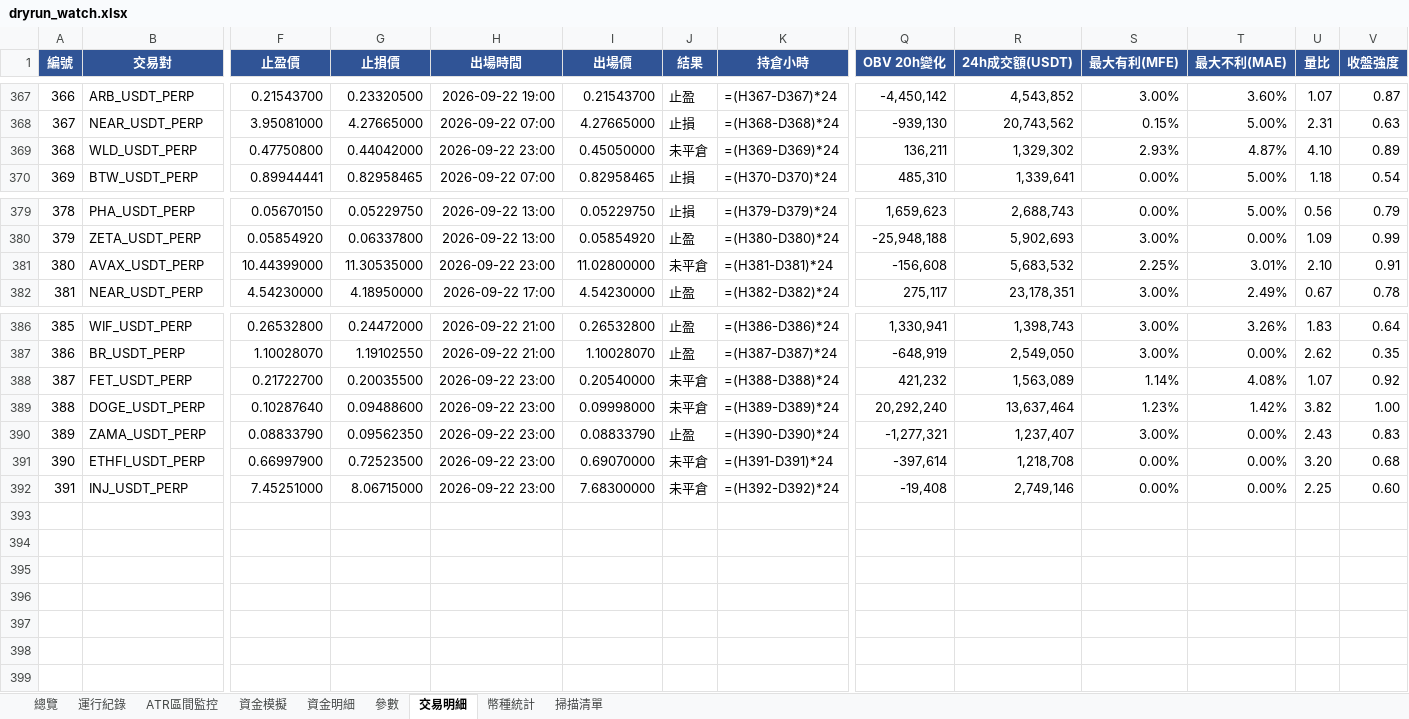
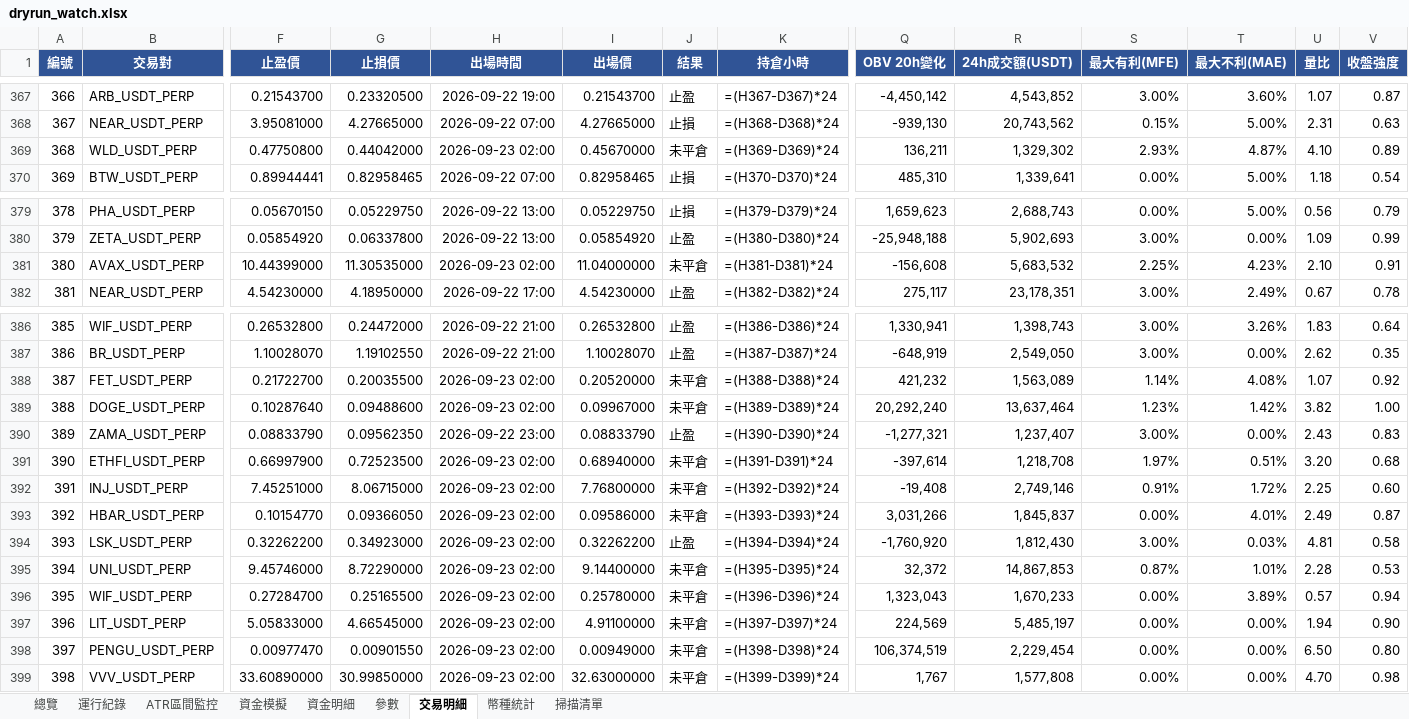
Before and after one commit to timzen43210/Crypto_Trader, an Excel workbook: output/dryrun_watch.xlsx, sheet 交易明細, drawn as a sheet; only a part is shown, gaps mark what is left out; values as stored, in another font and other column widths than the file's, no borders; formulas without a stored value are shown as written; conditional formats not drawn; rows hold the shown columns only; the diff names each change by its address in the sheet, - before the commit and + after, or states it on an @@ line.

```diff
--- a/output/dryrun_watch.xlsx (sheet 交易明細)
+++ b/output/dryrun_watch.xlsx (sheet 交易明細)
-H369 (出場時間): 2026-09-22 23:00
+H369 (出場時間): 2026-09-23 02:00
-I369 (出場價): 0.45050000
+I369 (出場價): 0.45670000
-H381 (出場時間): 2026-09-22 23:00
+H381 (出場時間): 2026-09-23 02:00
-I381 (出場價): 11.02800000
+I381 (出場價): 11.04000000
-T381 (最大不利(MAE)): 3.01%
+T381 (最大不利(MAE)): 4.23%
-H388:H389 (出場時間): 2026-09-22 23:00
+H388:H389 (出場時間): 2026-09-23 02:00
-I388 (出場價): 0.20540000
+I388 (出場價): 0.20520000
-I389 (出場價): 0.09998000
+I389 (出場價): 0.09967000
-H391:H392 (出場時間): 2026-09-22 23:00
+H391:H392 (出場時間): 2026-09-23 02:00
-I391 (出場價): 0.69070000
+I391 (出場價): 0.68940000
-S391 (最大有利(MFE)): 0.00%
+S391 (最大有利(MFE)): 1.97%
-T391 (最大不利(MAE)): 0.00%
+T391 (最大不利(MAE)): 0.51%
-I392 (出場價): 7.68300000
+I392 (出場價): 7.76800000
-S392 (最大有利(MFE)): 0.00%
+S392 (最大有利(MFE)): 0.91%
-T392 (最大不利(MAE)): 0.00%
+T392 (最大不利(MAE)): 1.72%
+row 393: 392 | HBAR_USDT_PERP | 0.10154770 | 0.09366050 | 2026-09-23 02:00 | 0.09586000 | 未平倉 | =(H393-D393)*24 | 3,031,266 | 1,845,837 | 0.00% | 4.01% | 2.49 | 0.87
+row 394: 393 | LSK_USDT_PERP | 0.32262200 | 0.34923000 | 2026-09-23 02:00 | 0.32262200 | 止盈 | =(H394-D394)*24 | -1,760,920 | 1,812,430 | 3.00% | 0.03% | 4.81 | 0.58
+row 395: 394 | UNI_USDT_PERP | 9.45746000 | 8.72290000 | 2026-09-23 02:00 | 9.14400000 | 未平倉 | =(H395-D395)*24 | 32,372 | 14,867,853 | 0.87% | 1.01% | 2.28 | 0.53
+row 396: 395 | WIF_USDT_PERP | 0.27284700 | 0.25165500 | 2026-09-23 02:00 | 0.25780000 | 未平倉 | =(H396-D396)*24 | 1,323,043 | 1,670,233 | 0.00% | 3.89% | 0.57 | 0.94
+row 397: 396 | LIT_USDT_PERP | 5.05833000 | 4.66545000 | 2026-09-23 02:00 | 4.91100000 | 未平倉 | =(H397-D397)*24 | 224,569 | 5,485,197 | 0.00% | 0.00% | 1.94 | 0.90
+row 398: 397 | PENGU_USDT_PERP | 0.00977470 | 0.00901550 | 2026-09-23 02:00 | 0.00949000 | 未平倉 | =(H398-D398)*24 | 106,374,519 | 2,229,454 | 0.00% | 0.00% | 6.50 | 0.80
+row 399: 398 | VVV_USDT_PERP | 33.60890000 | 30.99850000 | 2026-09-23 02:00 | 32.63000000 | 未平倉 | =(H399-D399)*24 | 1,767 | 1,577,808 | 0.00% | 0.00% | 4.70 | 0.98
```
Also changed, not shown: sheet 幣種統計, sheet 資金明細, sheet 總覽, sheet 資金模擬, sheet 運行紀錄, sheet 掃描清單, 2 more sheets, charts or pictures, output/dryrun_rev.xlsx, output/dryrun_rev_wide.xlsx, 3 other files.
